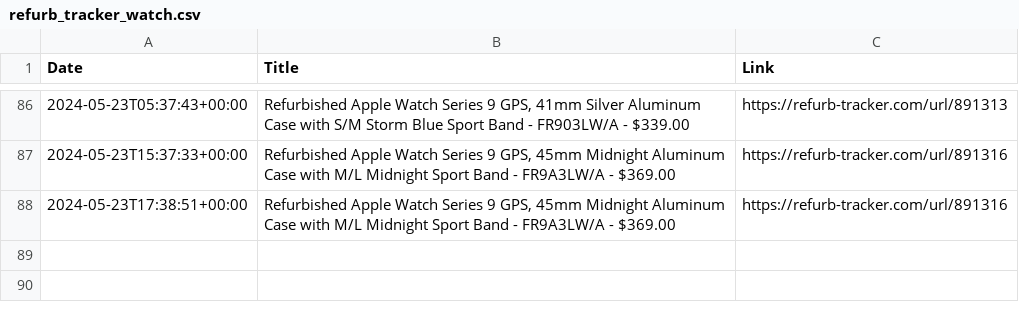
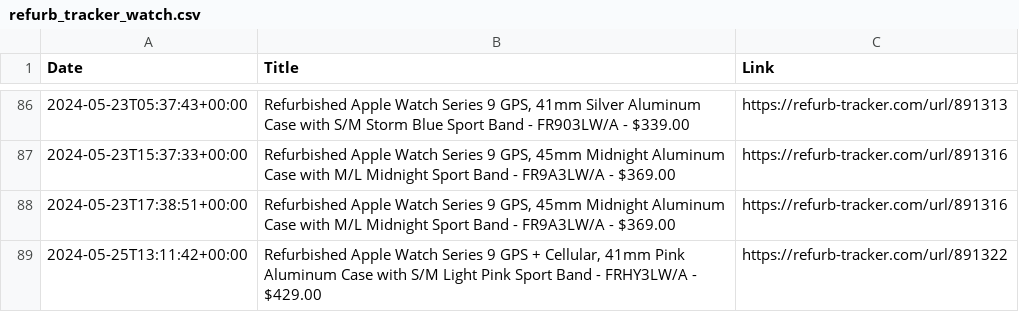
Before and after one commit to felconmar/refurb-tracker-history, a CSV file: data/us/refurb_tracker_watch.csv, drawn as a sheet; only a part is shown, gaps mark what is left out.

```diff
--- a/data/us/refurb_tracker_watch.csv
+++ b/data/us/refurb_tracker_watch.csv
@@ -88 +88,2 @@ Date,Title,Link
 2024-05-23T17:38:51+00:00,"Refurbished Apple Watch Series 9 GPS, 45mm Midnight Aluminum Case with M/L Midnight Sport Band - FR9A3LW/A - $369.00",https://refurb-tracker.com/url/891316
+2024-05-25T13:11:42+00:00,"Refurbished Apple Watch Series 9 GPS + Cellular, 41mm Pink Aluminum Case with S/M Light Pink Sport Band - FRHY3LW/A - $429.00",https://refurb-tracker.com/url/891322
```
Also changed, not shown: data/ca/refurb_tracker_acc.csv, data/us/refurb_tracker_acc.csv, 2 other files.
